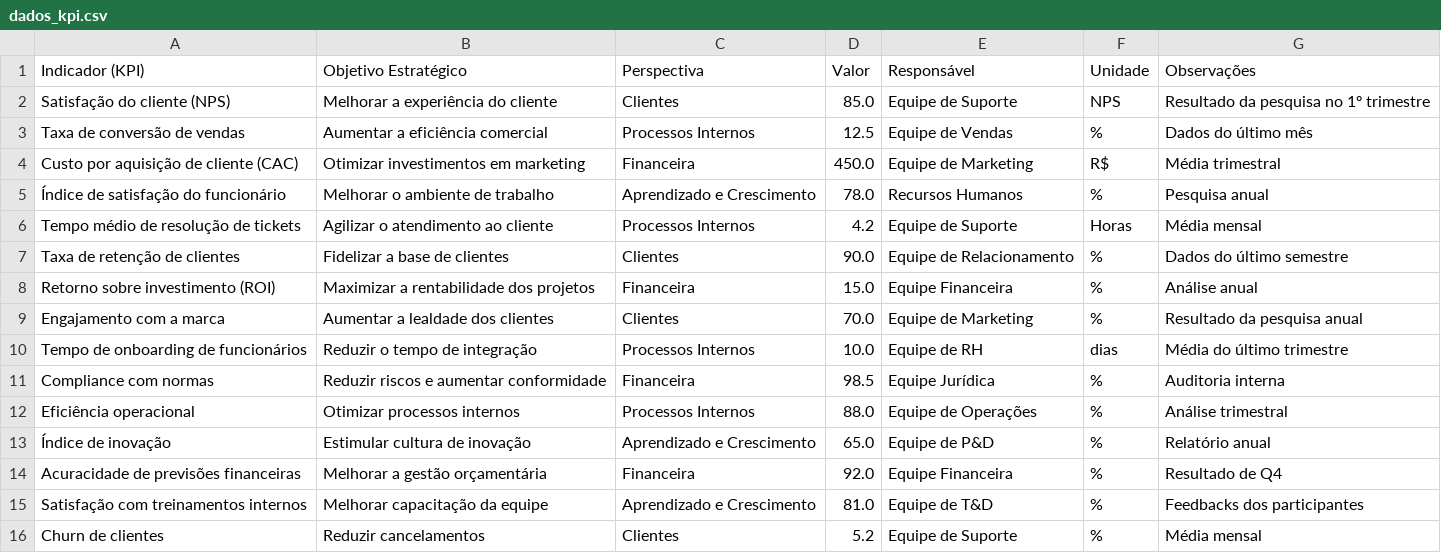
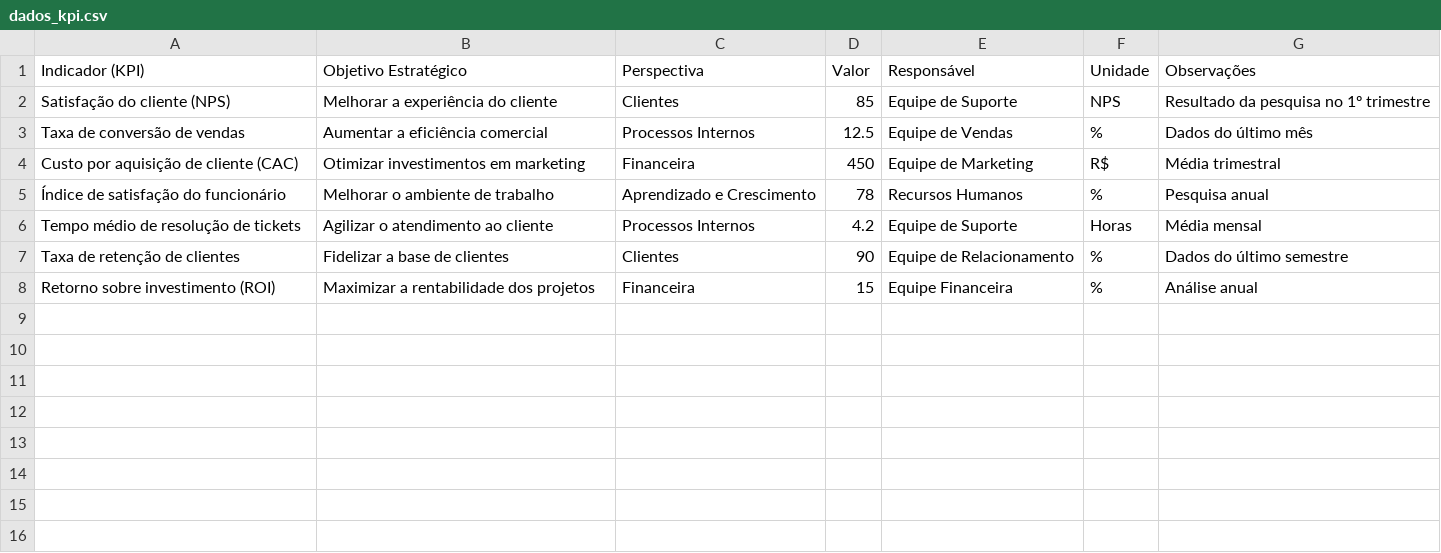
Before and after one commit to PolegolasXD/powerbi_api, a CSV file: dados_kpi.csv, drawn as a sheet.

```diff
--- a/dados_kpi.csv
+++ b/dados_kpi.csv
@@ -1,16 +1,8 @@
 Indicador (KPI),Objetivo Estratégico,Perspectiva,Valor,Responsável,Unidade,Observações
-Satisfação do cliente (NPS),Melhorar a experiência do cliente,Clientes,85.0,Equipe de Suporte,NPS,Resultado da pesquisa no 1º trimestre
+Satisfação do cliente (NPS),Melhorar a experiência do cliente,Clientes,85,Equipe de Suporte,NPS,Resultado da pesquisa no 1º trimestre
 Taxa de conversão de vendas,Aumentar a eficiência comercial,Processos Internos,12.5,Equipe de Vendas,%,Dados do último mês
-Custo por aquisição de cliente (CAC),Otimizar investimentos em marketing,Financeira,450.0,Equipe de Marketing,R$,Média trimestral
-Índice de satisfação do funcionário,Melhorar o ambiente de trabalho,Aprendizado e Crescimento,78.0,Recursos Humanos,%,Pesquisa anual
+Custo por aquisição de cliente (CAC),Otimizar investimentos em marketing,Financeira,450,Equipe de Marketing,R$,Média trimestral
+Índice de satisfação do funcionário,Melhorar o ambiente de trabalho,Aprendizado e Crescimento,78,Recursos Humanos,%,Pesquisa anual
 Tempo médio de resolução de tickets,Agilizar o atendimento ao cliente,Processos Internos,4.2,Equipe de Suporte,Horas,Média mensal
-Taxa de retenção de clientes,Fidelizar a base de clientes,Clientes,90.0,Equipe de Relacionamento,%,Dados do último semestre
-Retorno sobre investimento (ROI),Maximizar a rentabilidade dos projetos,Financeira,15.0,Equipe Financeira,%,Análise anual
-Engajamento com a marca,Aumentar a lealdade dos clientes,Clientes,70.0,Equipe de Marketing,%,Resultado da pesquisa anual
-Tempo de onboarding de funcionários,Reduzir o tempo de integração,Processos Internos,10.0,Equipe de RH,dias,Média do último trimestre
-Compliance com normas,Reduzir riscos e aumentar conformidade,Financeira,98.5,Equipe Jurídica,%,Auditoria interna
-Eficiência operacional,Otimizar processos internos,Processos Internos,88.0,Equipe de Operações,%,Análise trimestral
-Índice de inovação,Estimular cultura de inovação,Aprendizado e Crescimento,65.0,Equipe de P&D,%,Relatório anual
-Acuracidade de previsões financeiras,Melhorar a gestão orçamentária,Financeira,92.0,Equipe Financeira,%,Resultado de Q4
-Satisfação com treinamentos internos,Melhorar capacitação da equipe,Aprendizado e Crescimento,81.0,Equipe de T&D,%,Feedbacks dos participantes
-Churn de clientes,Reduzir cancelamentos,Clientes,5.2,Equipe de Suporte,%,Média mensal
+Taxa de retenção de clientes,Fidelizar a base de clientes,Clientes,90,Equipe de Relacionamento,%,Dados do último semestre
+Retorno sobre investimento (ROI),Maximizar a rentabilidade dos projetos,Financeira,15,Equipe Financeira,%,Análise anual
```
Also changed, not shown: 4 other files.
